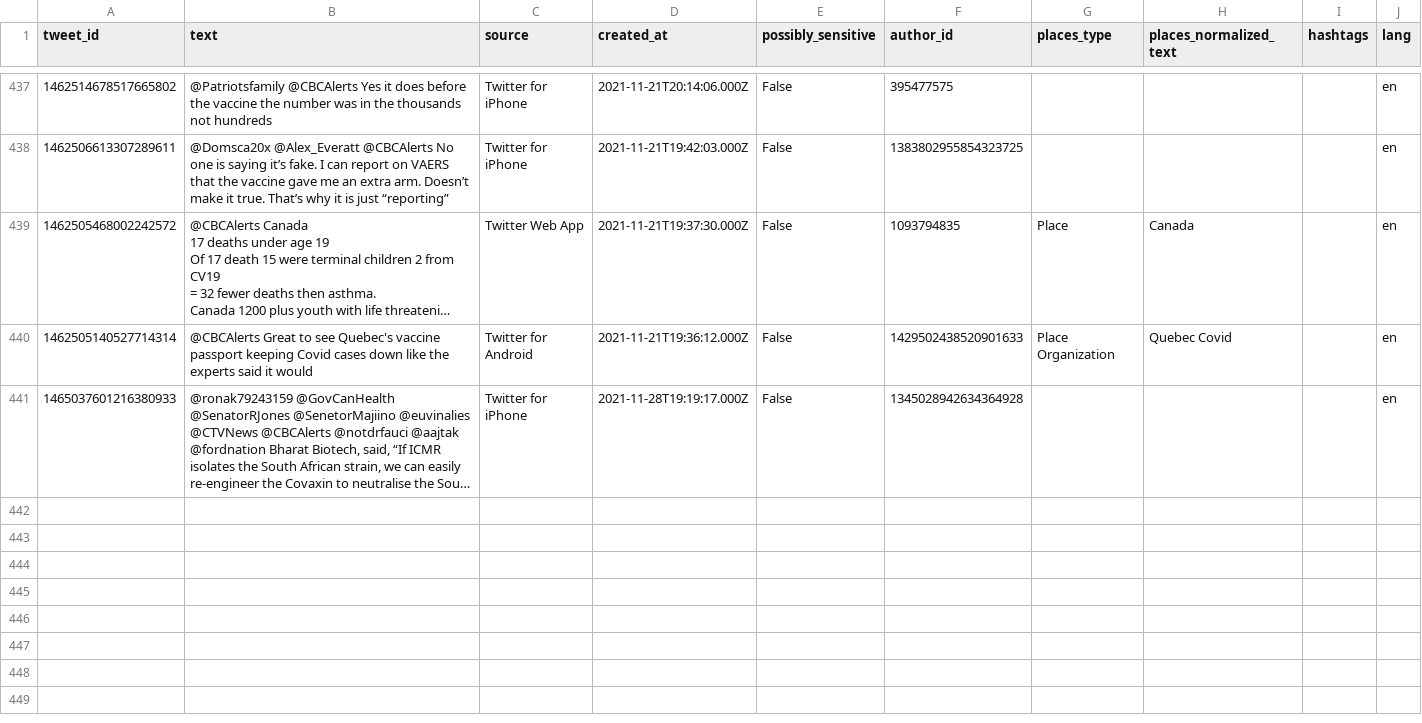
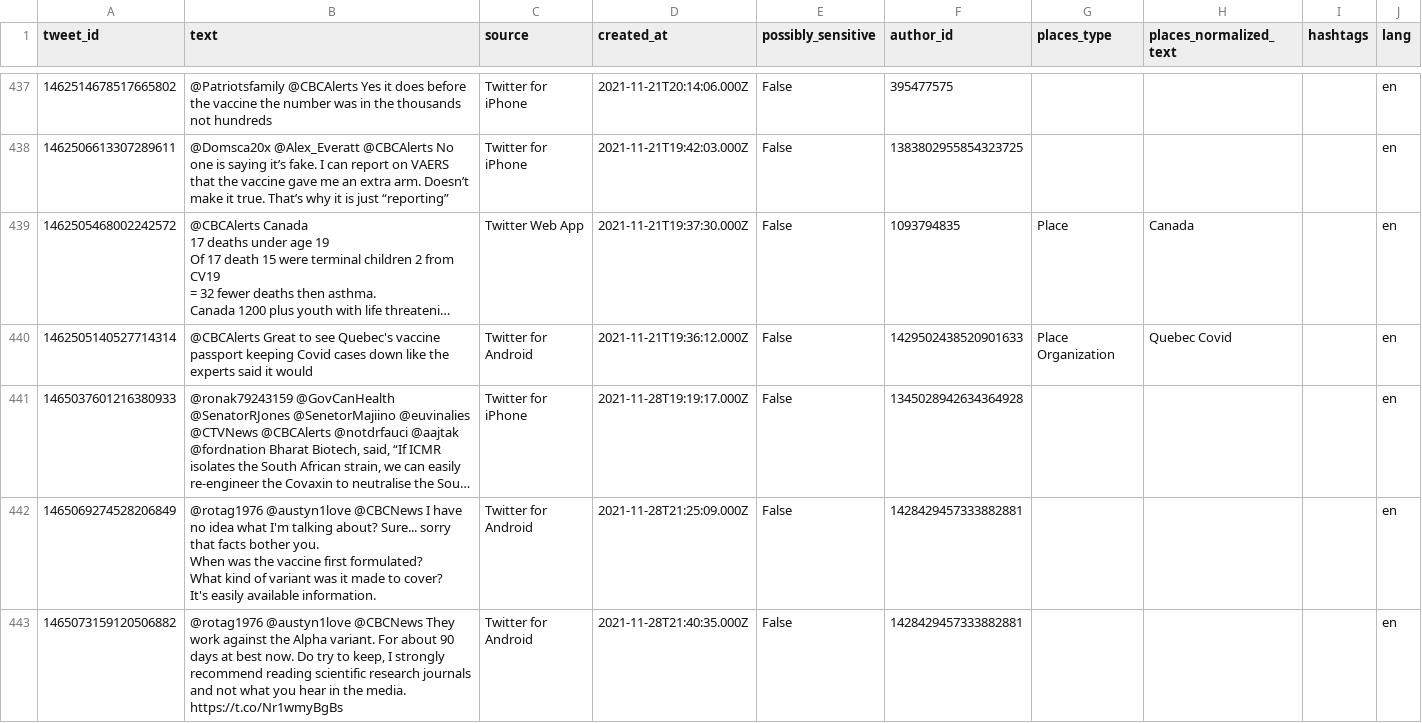
Before and after one commit to vBarbaros/comp598-final, a CSV file: data/twitter_dump_replies_cbc_only.csv, drawn as a sheet; only a part is shown, gaps mark what is left out; long unchanged cells end in …; ↵ is a line break in a cell; the diff names each change by its address in the sheet, - before the commit and + after, or states it on an @@ line.

```diff
--- a/data/twitter_dump_replies_cbc_only.csv
+++ b/data/twitter_dump_replies_cbc_only.csv
+row 442: 1465069274528206849 | @rotag1976 @austyn1love @CBCNews I have no idea what I'm talking about? Sure... sorry that facts bother you. ↵ When was the vaccine first formulated? ↵ What kind of variant was it made to cover? ↵ It's easily available information. | Twitter for Android | 2021-11-28T21:25:09.000Z | False | 1428429457333882881 |  |  |  | en
+row 443: 1465073159120506882 | @rotag1976 @austyn1love @CBCNews They work against the Alpha variant. For about 90 days at best now. Do try to keep, I strongly recommend reading scientific research journals and not what you hear in the media. ↵ https://t.co/Nr1wmyBgBs | Twitter for Android | 2021-11-28T21:40:35.000Z | False | 1428429457333882881 |  |  |  | en
```
Also changed, not shown: data/twitter_dump_replies_gvnmt_only.csv, 17 other files.
